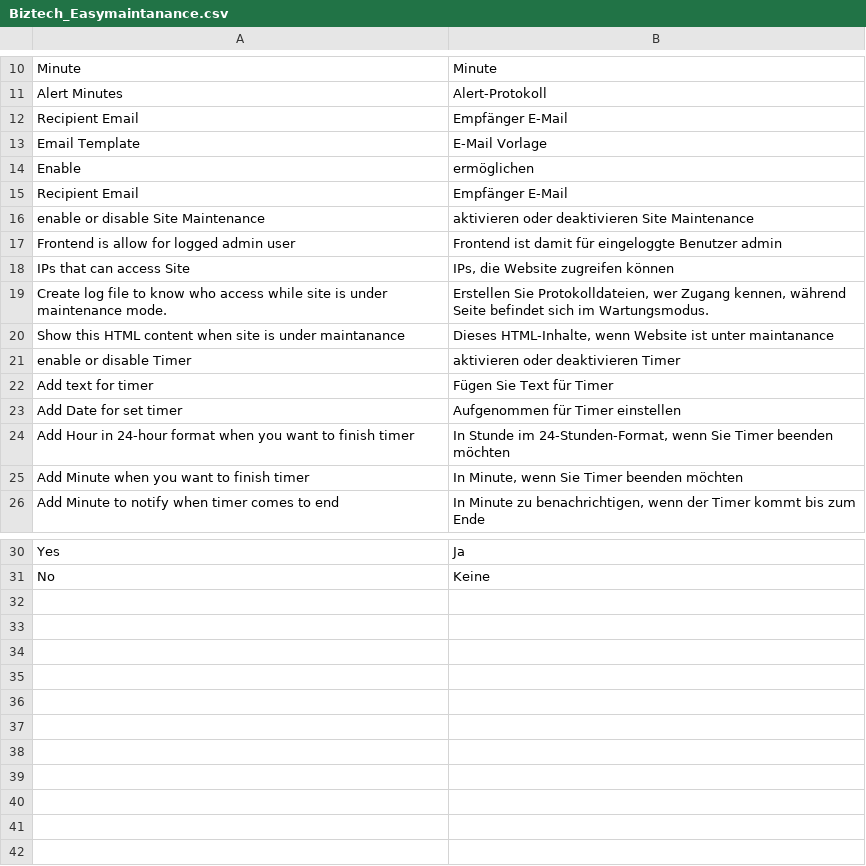
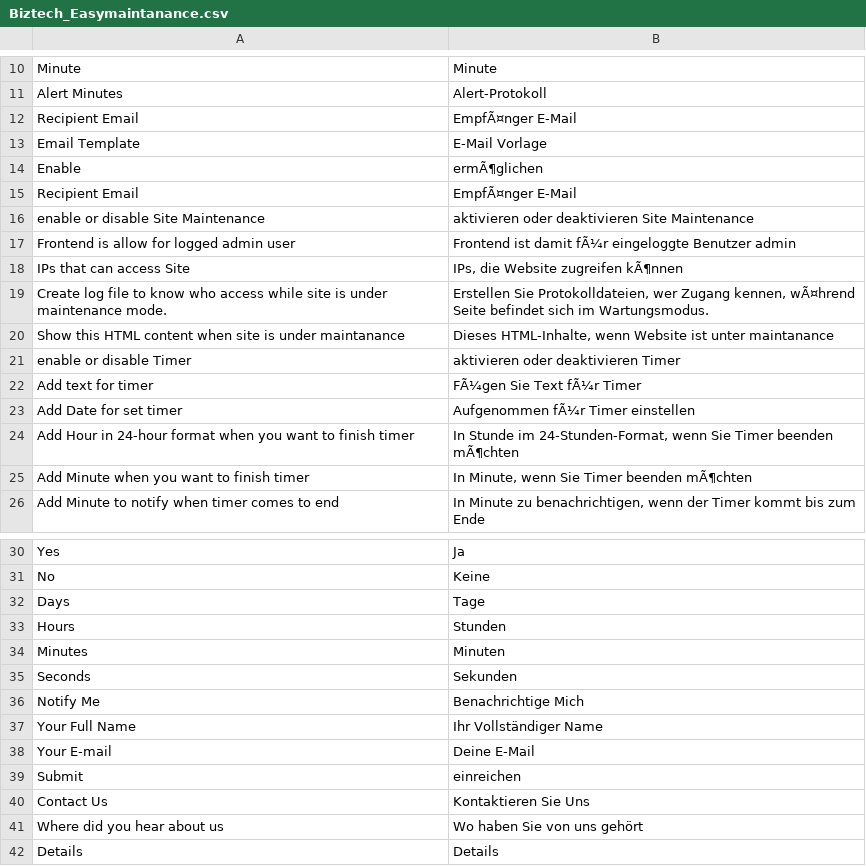
Before and after one commit to OpenMageModuleFostering/easymaintanance_module, a CSV file: app/locale/de_DE/Biztech_Easymaintanance.csv, drawn as a sheet; only a part is shown, gaps mark what is left out; the diff covers the shown part only; the diff names each change by its address in the sheet, - before the commit and + after, or states it on an @@ line.

```diff
--- a/app/locale/de_DE/Biztech_Easymaintanance.csv
+++ b/app/locale/de_DE/Biztech_Easymaintanance.csv
-B12: Empfänger E-Mail
+B12: EmpfÃ¤nger E-Mail
-B14: ermöglichen
+B14: ermÃ¶glichen
-B15: Empfänger E-Mail
+B15: EmpfÃ¤nger E-Mail
-B17: …ist damit für eingeloggte Benutzer…
+B17: …ist damit fÃ¼r eingeloggte Benutzer…
-B18: IPs, die Website zugreifen können
+B18: IPs, die Website zugreifen kÃ¶nnen
-B19: …Zugang kennen, während Seite befindet…
+B19: …Zugang kennen, wÃ¤hrend Seite befindet…
-B22: Fügen Sie Text für Timer
+B22: FÃ¼gen Sie Text fÃ¼r Timer
-B23: Aufgenommen für Timer einstellen
+B23: Aufgenommen fÃ¼r Timer einstellen
-B24: …Timer beenden möchten
+B24: …Timer beenden mÃ¶chten
-B25: In Minute, wenn Sie Timer beenden möchten
+B25: In Minute, wenn Sie Timer beenden mÃ¶chten
+row 32: Days | Tage
+row 33: Hours | Stunden
+row 34: Minutes | Minuten
+row 35: Seconds | Sekunden
+row 36: Notify Me | Benachrichtige Mich
+row 37: Your Full Name | Ihr Vollständiger Name
+row 38: Your E-mail | Deine E-Mail
+row 39: Submit | einreichen
+row 40: Contact Us | Kontaktieren Sie Uns
+row 41: Where did you hear about us | Wo haben Sie von uns gehört
+row 42: Details | Details
```
Also changed, not shown: 1 edited cell elsewhere in this file, app/locale/en_GB/Biztech_Easymaintanance.csv, app/locale/en_US/Biztech_Easymaintanance.csv, 17 other files.
